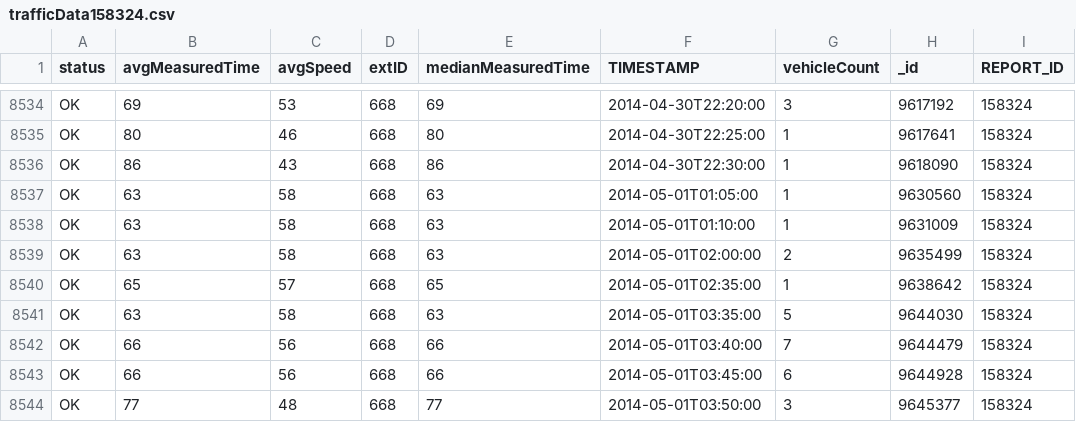
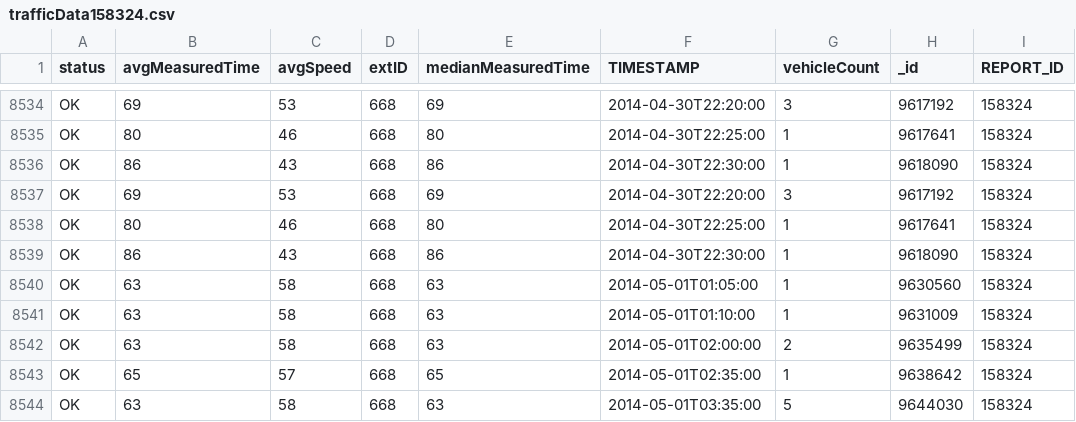
Before and after one commit to ahnazary/CSV-Modificator, a CSV file: input files/trafficData158324.csv, drawn as a sheet; only a part is shown, gaps mark what is left out; the shorter side is filled out with more unchanged rows; the diff names each change by its address in the sheet, - before the commit and + after, or states it on an @@ line.

```diff
--- a/input files/trafficData158324.csv
+++ b/input files/trafficData158324.csv
+row 8537: OK | 69 | 53 | 668 | 69 | 2014-04-30T22:20:00 | 3 | 9617192 | 158324
+row 8538: OK | 80 | 46 | 668 | 80 | 2014-04-30T22:25:00 | 1 | 9617641 | 158324
+row 8539: OK | 86 | 43 | 668 | 86 | 2014-04-30T22:30:00 | 1 | 9618090 | 158324
```
Also changed, not shown: 4 other files.
